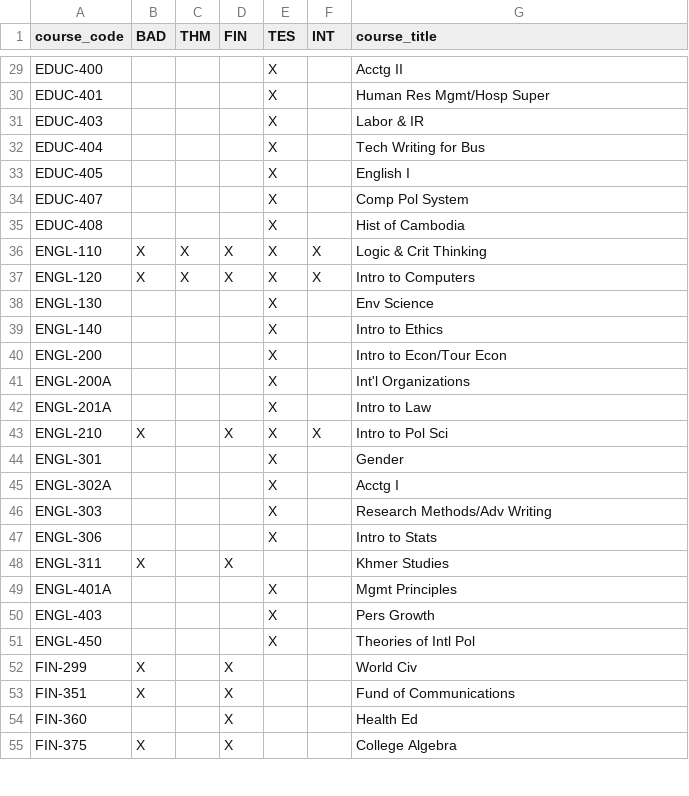
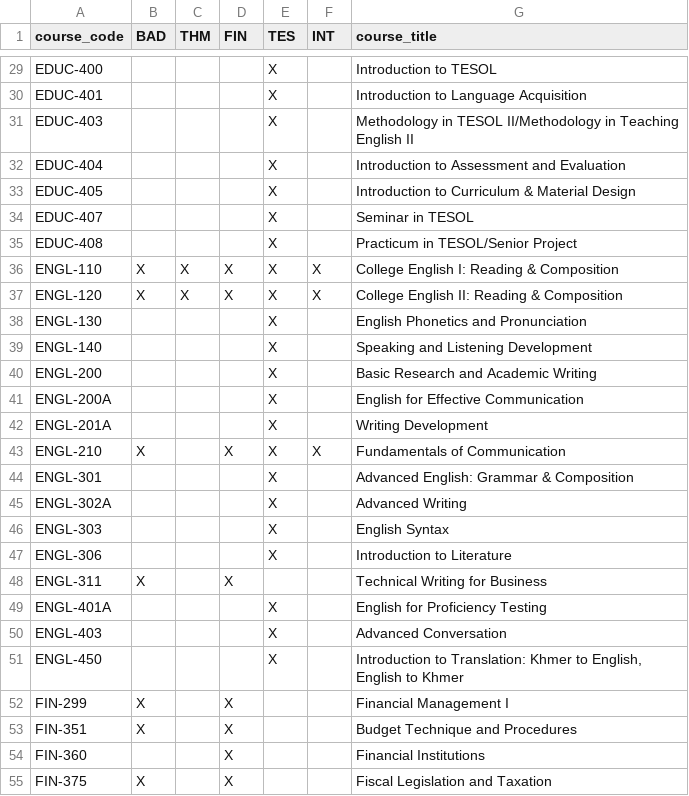
Before and after one commit to starkjeffrey/vonbot, a CSV file: curriculum_requirements2.csv, drawn as a sheet; only a part is shown, gaps mark what is left out; the diff covers the shown part only; the diff names each change by its address in the sheet, - before the commit and + after, or states it on an @@ line.

Commit message:
fix: Update curriculum requirements CSV with correct data
- Fix POL-210A → POL-201A (correct course code)
- Remove THM-432 (unused course)
- Remove ECON-101 from TES major (uses THM-314 instead)
- Add THM-333 for THM major
- Update all 124 course titles from curriculum.course.json
- Add match_requirements.py script for comparing Django fixtures to CSV

```diff
--- a/curriculum_requirements2.csv
+++ b/curriculum_requirements2.csv
-G29 (course_title): Acctg II
+G29 (course_title): Introduction to TESOL
-G30 (course_title): Human Res Mgmt/Hosp Super
+G30 (course_title): Introduction to Language Acquisition
-G31 (course_title): Labor & IR
+G31 (course_title): Methodology in TESOL II/Methodology in Teaching English II
-G32 (course_title): Tech Writing for Bus
+G32 (course_title): Introduction to Assessment and Evaluation
-G33 (course_title): English I
+G33 (course_title): Introduction to Curriculum & Material Design
-G34 (course_title): Comp Pol System
+G34 (course_title): Seminar in TESOL
-G35 (course_title): Hist of Cambodia
+G35 (course_title): Practicum in TESOL/Senior Project
-G36 (course_title): Logic & Crit Thinking
+G36 (course_title): College English I: Reading & Composition
-G37 (course_title): Intro to Computers
+G37 (course_title): College English II: Reading & Composition
-G38 (course_title): Env Science
+G38 (course_title): English Phonetics and Pronunciation
-G39 (course_title): Intro to Ethics
+G39 (course_title): Speaking and Listening Development
-G40 (course_title): Intro to Econ/Tour Econ
+G40 (course_title): Basic Research and Academic Writing
-G41 (course_title): Int'l Organizations
+G41 (course_title): English for Effective Communication
-G42 (course_title): Intro to Law
+G42 (course_title): Writing Development
-G43 (course_title): Intro to Pol Sci
+G43 (course_title): Fundamentals of Communication
-G44 (course_title): Gender
+G44 (course_title): Advanced English: Grammar & Composition
-G45 (course_title): Acctg I
+G45 (course_title): Advanced Writing
-G46 (course_title): Research Methods/Adv Writing
+G46 (course_title): English Syntax
-G47 (course_title): Intro to Stats
+G47 (course_title): Introduction to Literature
-G48 (course_title): Khmer Studies
+G48 (course_title): Technical Writing for Business
-G49 (course_title): Mgmt Principles
+G49 (course_title): English for Proficiency Testing
-G50 (course_title): Pers Growth
+G50 (course_title): Advanced Conversation
-G51 (course_title): Theories of Intl Pol
+G51 (course_title): Introduction to Translation: Khmer to English, English to Khmer
-G52 (course_title): World Civ
+G52 (course_title): Financial Management I
-G53 (course_title): Fund of Communications
+G53 (course_title): Budget Technique and Procedures
-G54 (course_title): Health Ed
+G54 (course_title): Financial Institutions
-G55 (course_title): College Algebra
+G55 (course_title): Fiscal Legislation and Taxation
```
Also changed, not shown: 2 added rows, 1 removed row and 96 edited cells elsewhere in this file, 1 other file.
